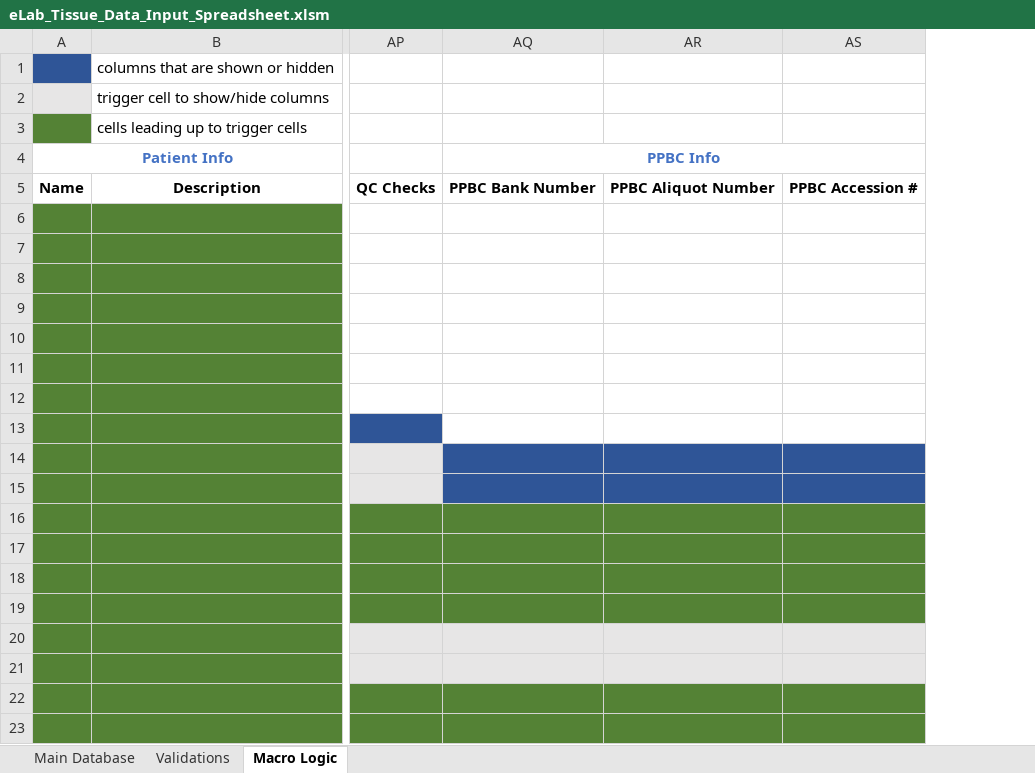
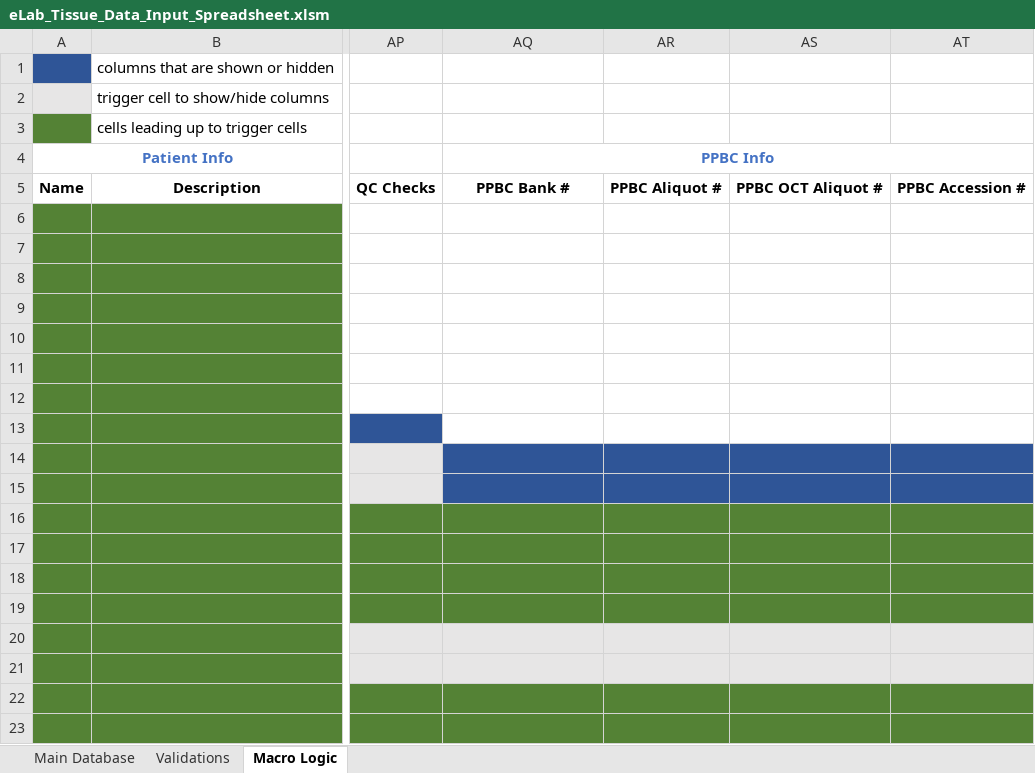
Before and after one commit to shahcompbio/spectrum_etl, an Excel workbook: spectrum_etl/elab_spreadsheet/eLab_Tissue_Data_Input_Spreadsheet.xlsm, sheet Macro Logic, drawn as a sheet; only a part is shown, gaps mark what is left out; values as stored, in another font and other column widths than the file's, no borders; removed rows and columns are numbered as before the commit, all else as after; the diff names each change by its address in the sheet, - before the commit and + after, or states it on an @@ line.

Commit message:
updated conditional highlights, added IHC to list

```diff
--- a/spectrum_etl/elab_spreadsheet/eLab_Tissue_Data_Input_Spreadsheet.xlsm (sheet Macro Logic)
+++ b/spectrum_etl/elab_spreadsheet/eLab_Tissue_Data_Input_Spreadsheet.xlsm (sheet Macro Logic)
-column AR, row 5: PPBC Aliquot Number
+column AR, row 5: PPBC Aliquot #
+column AS, row 5: PPBC OCT Aliquot #
-AQ5 (PPBC Info): PPBC Bank Number
+AQ5 (PPBC Info): PPBC Bank #
```
Also changed, not shown: sheet Validations, formulas that keep their value, hidden cells.
